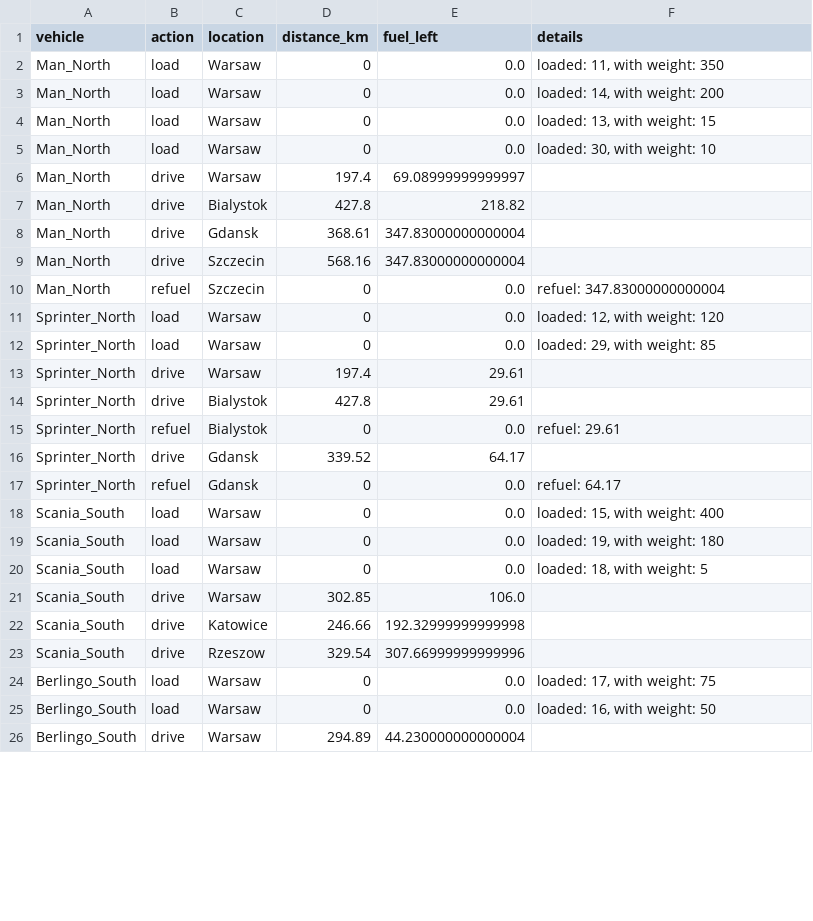
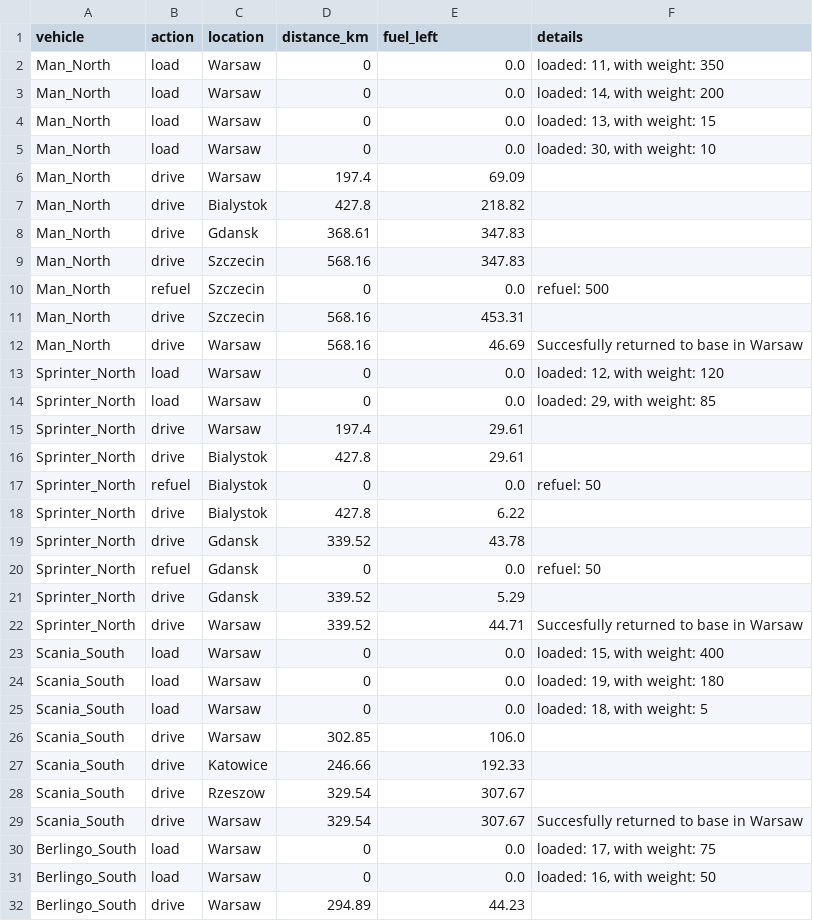
Before and after one commit to Kami516/Automated-Fleet-Dispatch-Analytics-System, a CSV file: data/vehicle_logs.csv, drawn as a sheet; only a part is shown; the diff covers the shown part only.

Commit message:
Refactor vehicle refueling to always fill to max and handle multi-stop refueling, and add a dedicated return-to-base method with refined fuel logging precision.

```diff
--- a/data/vehicle_logs.csv
+++ b/data/vehicle_logs.csv
@@ -5,7 +5,9 @@ Man_North,load,Warsaw,0,0.0,"loaded: 13, with weight: 15"
 Man_North,load,Warsaw,0,0.0,"loaded: 30, with weight: 10"
-Man_North,drive,Warsaw,197.4,69.08999999999997,
+Man_North,drive,Warsaw,197.4,69.09,
 Man_North,drive,Bialystok,427.8,218.82,
-Man_North,drive,Gdansk,368.61,347.83000000000004,
-Man_North,drive,Szczecin,568.16,347.83000000000004,
-Man_North,refuel,Szczecin,0,0.0,refuel: 347.83000000000004
+Man_North,drive,Gdansk,368.61,347.83,
+Man_North,drive,Szczecin,568.16,347.83,
+Man_North,refuel,Szczecin,0,0.0,refuel: 500
+Man_North,drive,Szczecin,568.16,453.31,
+Man_North,drive,Warsaw,568.16,46.69,Succesfully returned to base in Warsaw
 Sprinter_North,load,Warsaw,0,0.0,"loaded: 12, with weight: 120"
@@ -14,5 +16,8 @@ Sprinter_North,drive,Warsaw,197.4,29.61,
 Sprinter_North,drive,Bialystok,427.8,29.61,
-Sprinter_North,refuel,Bialystok,0,0.0,refuel: 29.61
-Sprinter_North,drive,Gdansk,339.52,64.17,
-Sprinter_North,refuel,Gdansk,0,0.0,refuel: 64.17
+Sprinter_North,refuel,Bialystok,0,0.0,refuel: 50
+Sprinter_North,drive,Bialystok,427.8,6.22,
+Sprinter_North,drive,Gdansk,339.52,43.78,
+Sprinter_North,refuel,Gdansk,0,0.0,refuel: 50
+Sprinter_North,drive,Gdansk,339.52,5.29,
+Sprinter_North,drive,Warsaw,339.52,44.71,Succesfully returned to base in Warsaw
 Scania_South,load,Warsaw,0,0.0,"loaded: 15, with weight: 400"
@@ -21,6 +26,7 @@ Scania_South,load,Warsaw,0,0.0,"loaded: 18, with weight: 5"
 Scania_South,drive,Warsaw,302.85,106.0,
-Scania_South,drive,Katowice,246.66,192.32999999999998,
-Scania_South,drive,Rzeszow,329.54,307.66999999999996,
+Scania_South,drive,Katowice,246.66,192.33,
+Scania_South,drive,Rzeszow,329.54,307.67,
+Scania_South,drive,Warsaw,329.54,307.67,Succesfully returned to base in Warsaw
 Berlingo_South,load,Warsaw,0,0.0,"loaded: 17, with weight: 75"
 Berlingo_South,load,Warsaw,0,0.0,"loaded: 16, with weight: 50"
-Berlingo_South,drive,Warsaw,294.89,44.230000000000004,
+Berlingo_South,drive,Warsaw,294.89,44.23,
```
Also changed, not shown: 5 added rows and 6 edited cells elsewhere in this file, 2 other files.
